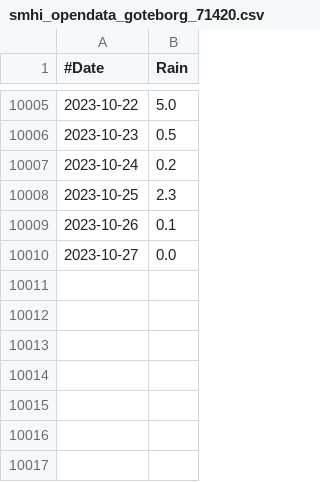
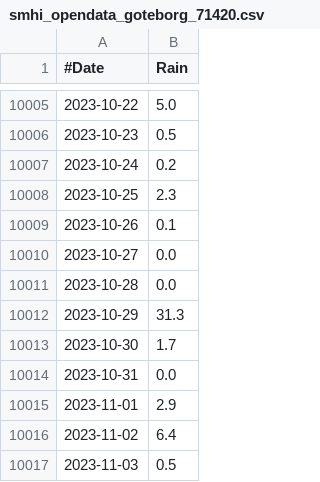
Before and after one commit to fredrikbondesson/fredrikbondesson.github.io, a CSV file: data/smhi_opendata_goteborg_71420.csv, drawn as a sheet; only a part is shown, gaps mark what is left out.

Commit message:
Data update

```diff
--- a/data/smhi_opendata_goteborg_71420.csv
+++ b/data/smhi_opendata_goteborg_71420.csv
@@ -10010 +10010,8 @@
 2023-10-27,0.0
+2023-10-28,0.0
+2023-10-29,31.3
+2023-10-30,1.7
+2023-10-31,0.0
+2023-11-01,2.9
+2023-11-02,6.4
+2023-11-03,0.5
```
Also changed, not shown: data/smhi_opendata_kallered_72360.csv.
